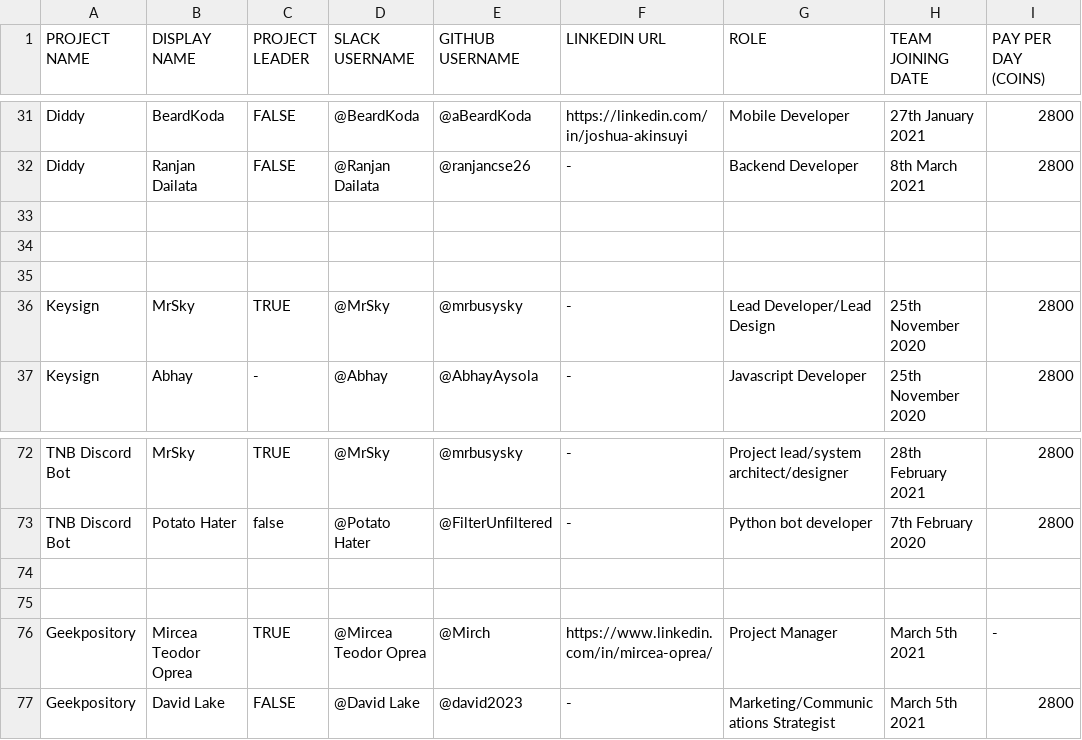
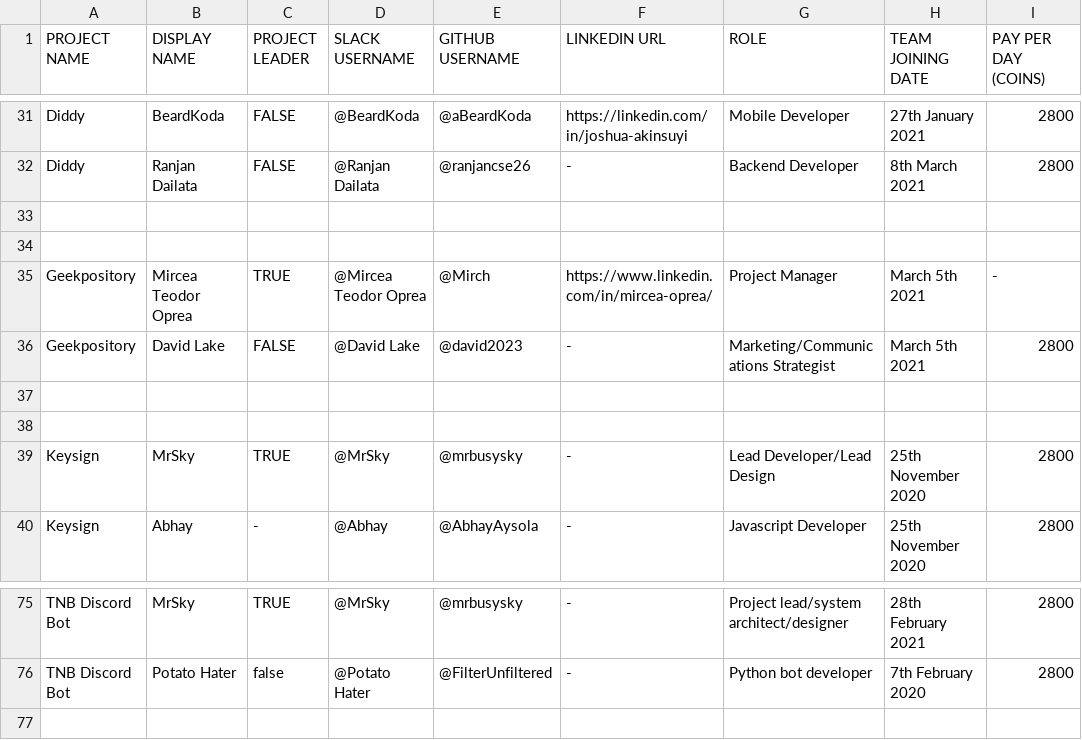
Before and after one commit to thenewboston-blockchain/Projects, a CSV file: CSVs/project-teams.csv, drawn as a sheet; only a part is shown, gaps mark what is left out; removed rows and columns are numbered as before the commit, all else as after; rows hold the shown columns only; the diff names each change by its address in the sheet, - before the commit and + after, or states it on an @@ line.

Commit message:
Update project-teams.csv

```diff
--- a/CSVs/project-teams.csv
+++ b/CSVs/project-teams.csv
@@ row 76 moved to row 35: Geekpository @@
@@ row 77 moved to row 36: Geekpository @@
+row 37: (empty)
-row 74: (empty)
-row 75: (empty)
```
